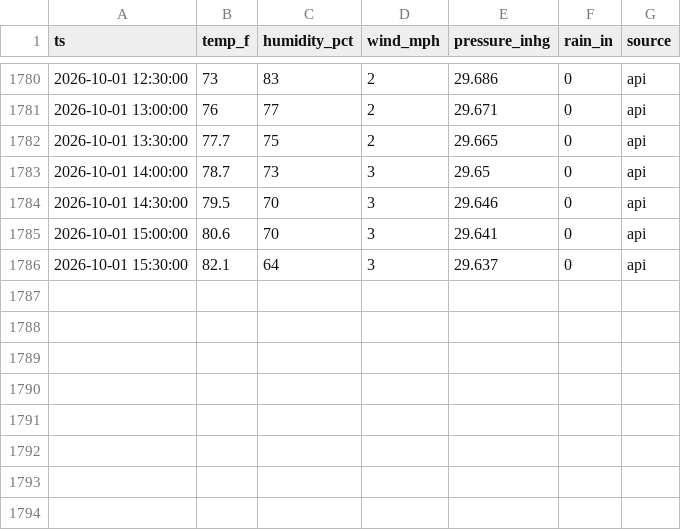
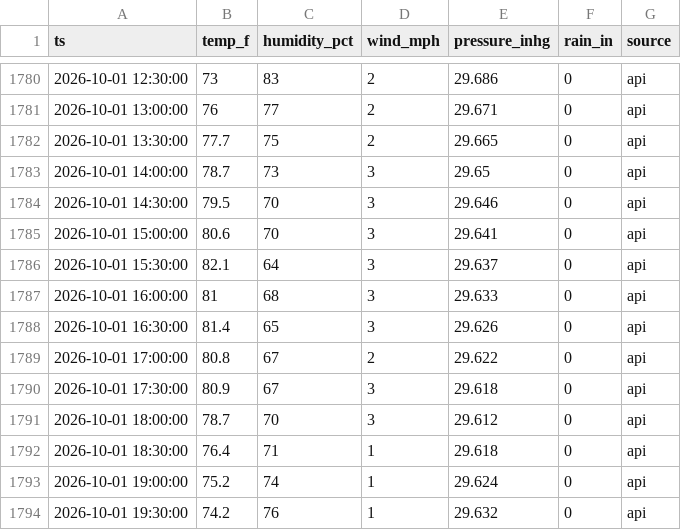
Before and after one commit to cmazz/ChurchFarmWeather, a CSV file: data/live/readings.csv, drawn as a sheet; only a part is shown, gaps mark what is left out.

```diff
--- a/data/live/readings.csv
+++ b/data/live/readings.csv
@@ -1786 +1786,9 @@ ts,temp_f,humidity_pct,wind_mph,pressure_inhg,rain_in,source
 2026-10-01 15:30:00,82.1,64,3,29.637,0,api
+2026-10-01 16:00:00,81,68,3,29.633,0,api
+2026-10-01 16:30:00,81.4,65,3,29.626,0,api
+2026-10-01 17:00:00,80.8,67,2,29.622,0,api
+2026-10-01 17:30:00,80.9,67,3,29.618,0,api
+2026-10-01 18:00:00,78.7,70,3,29.612,0,api
+2026-10-01 18:30:00,76.4,71,1,29.618,0,api
+2026-10-01 19:00:00,75.2,74,1,29.624,0,api
+2026-10-01 19:30:00,74.2,76,1,29.632,0,api
```
